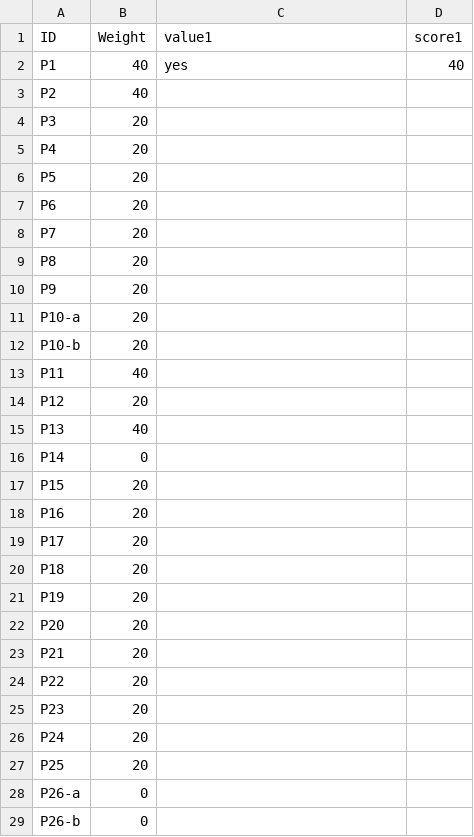
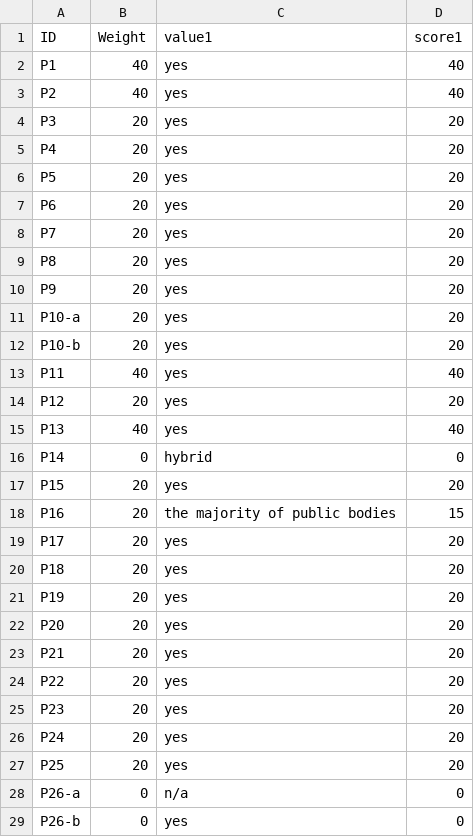
Before and after one commit to tursics/maturity-report, a CSV file: 2024/3-simplified/00_scoring.csv, drawn as a sheet; only a part is shown; the diff covers the shown part only.

Commit message:
notice P group with scores

```diff
--- a/2024/3-simplified/00_scoring.csv
+++ b/2024/3-simplified/00_scoring.csv
@@ -2,28 +2,28 @@ ID;Weight;value1;score1
 P1;40;yes;40
-P2;40
-P3;20
-P4;20
-P5;20
-P6;20
-P7;20
-P8;20
-P9;20
-P10-a;20
-P10-b;20
-P11;40
-P12;20
-P13;40
-P14;0
-P15;20
-P16;20
-P17;20
-P18;20
-P19;20
-P20;20
-P21;20
-P22;20
-P23;20
-P24;20
-P25;20
-P26-a;0
-P26-b;0
+P2;40;yes;40
+P3;20;yes;20
+P4;20;yes;20
+P5;20;yes;20
+P6;20;yes;20
+P7;20;yes;20
+P8;20;yes;20
+P9;20;yes;20
+P10-a;20;yes;20
+P10-b;20;yes;20
+P11;40;yes;40
+P12;20;yes;20
+P13;40;yes;40
+P14;0;hybrid;0
+P15;20;yes;20
+P16;20;the majority of public bodies;15
+P17;20;yes;20
+P18;20;yes;20
+P19;20;yes;20
+P20;20;yes;20
+P21;20;yes;20
+P22;20;yes;20
+P23;20;yes;20
+P24;20;yes;20
+P25;20;yes;20
+P26-a;0;n/a;0
+P26-b;0;yes;0
```
Also changed, not shown: 6 edited cells elsewhere in this file.
